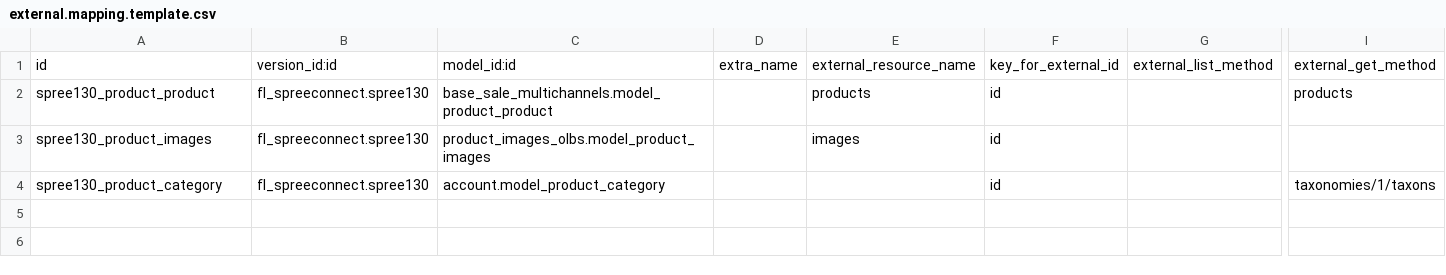
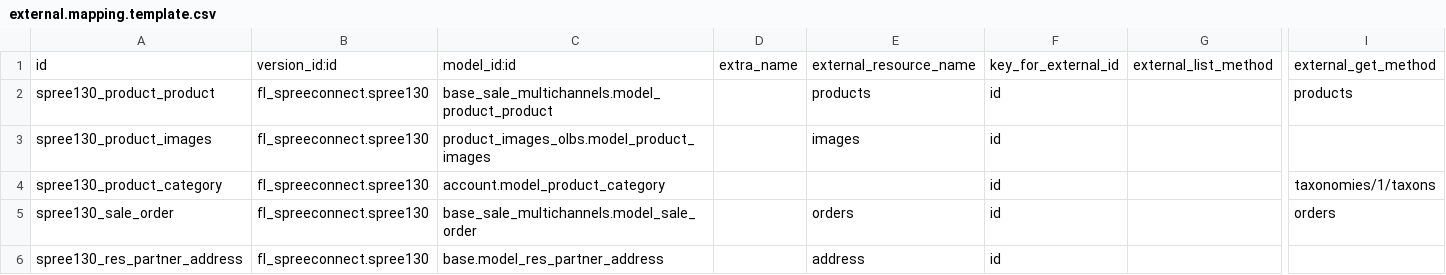
Before and after one commit to factorlibre/OpenERP-Spree-Connector, a CSV file: fl_spreeconnect/settings/1.3.0/external.mapping.template.csv, drawn as a sheet; only a part is shown, gaps mark what is left out; rows hold the shown columns only; the diff names each change by its address in the sheet, - before the commit and + after, or states it on an @@ line.

```diff
--- a/fl_spreeconnect/settings/1.3.0/external.mapping.template.csv
+++ b/fl_spreeconnect/settings/1.3.0/external.mapping.template.csv
+row 5: spree130_sale_order | fl_spreeconnect.spree130 | base_sale_multichannels.model_sale_order |  | orders | id |  | orders
+row 6: spree130_res_partner_address | fl_spreeconnect.spree130 | base.model_res_partner_address |  | address | id
```
Also changed, not shown: fl_spreeconnect/settings/1.3.0/external.mappinglines.template.csv, 2 other files.
